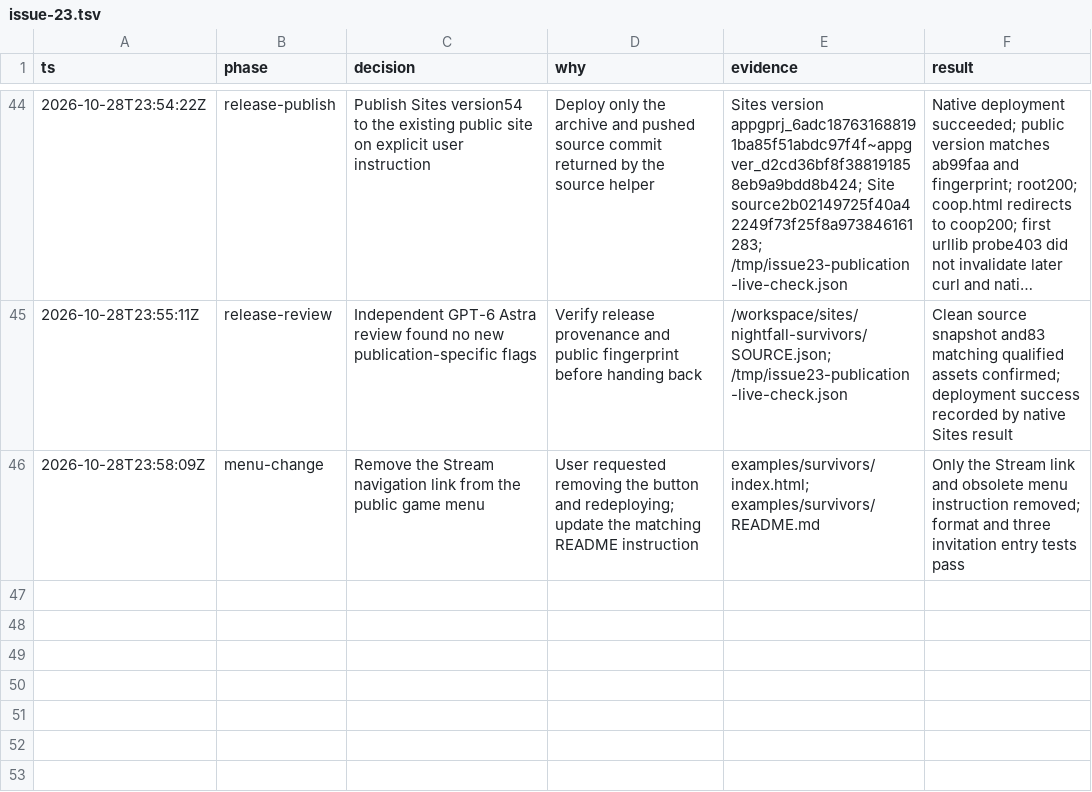
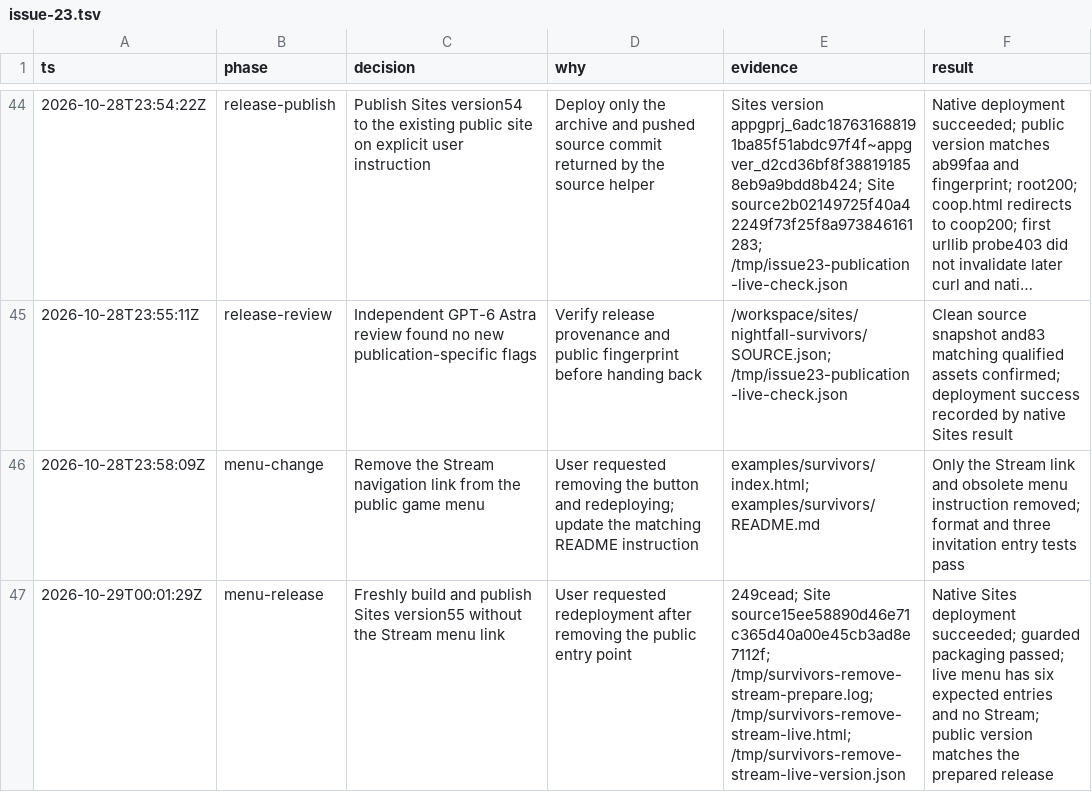
Before and after one commit to dearlordylord/bendvy-ecs-examples, a TSV file: .audit/issue-23.tsv, drawn as a sheet; only a part is shown, gaps mark what is left out; long unchanged cells end in …; the diff names each change by its address in the sheet, - before the commit and + after, or states it on an @@ line.

Commit message:
Record verified publication of menu update in version 55

```diff
--- a/.audit/issue-23.tsv
+++ b/.audit/issue-23.tsv
+row 47: 2026-10-29T00:01:29Z | menu-release | Freshly build and publish Sites version55 without the Stream menu link | User requested redeployment after removing the public entry point | 249cead; Site source15ee58890d46e71c365d40a00e45cb3ad8e7112f; /tmp/survivors-remove-stream-prepare.log; /tmp/survivors-remove-stream-live.html; /tmp/survivors-remove-stream-live-version.json | Native Sites deployment succeeded; guarded packaging passed; live menu has six expected entries and no Stream; public version matches the prepared release
```
